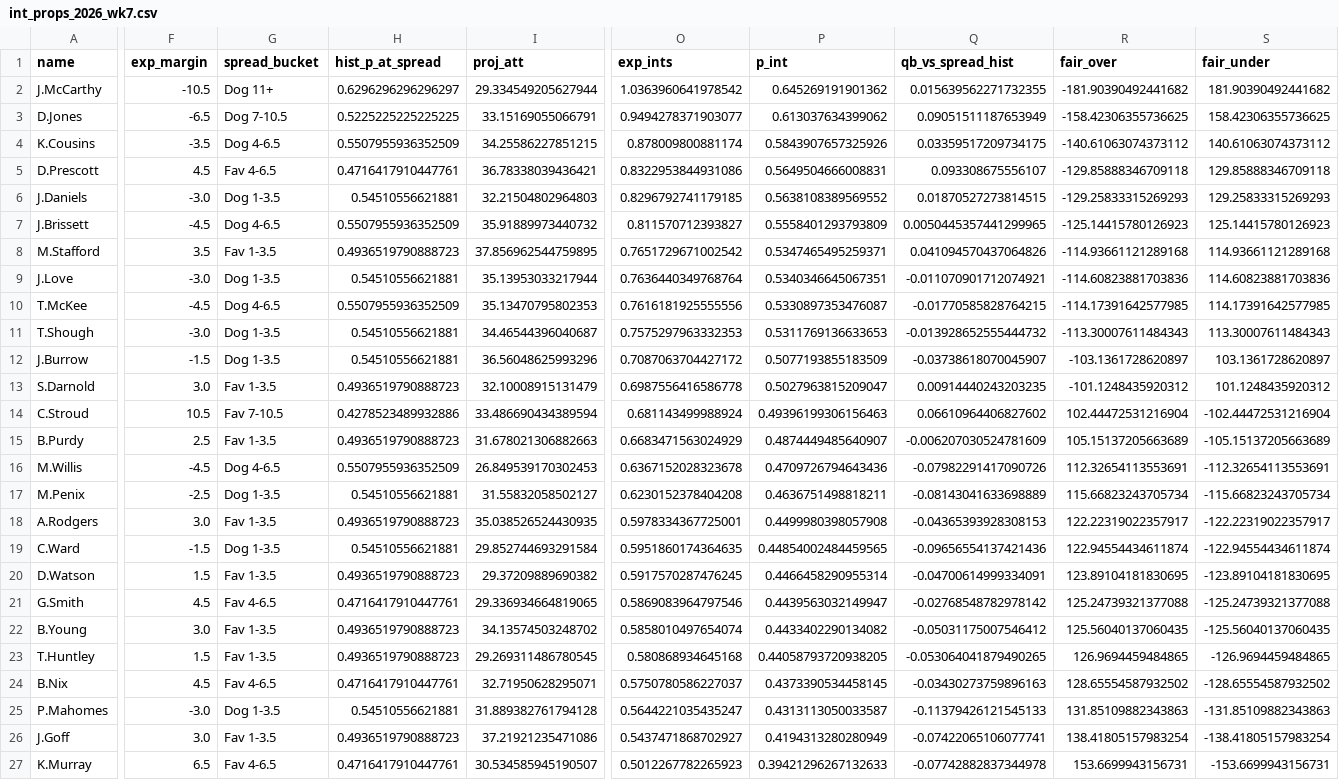
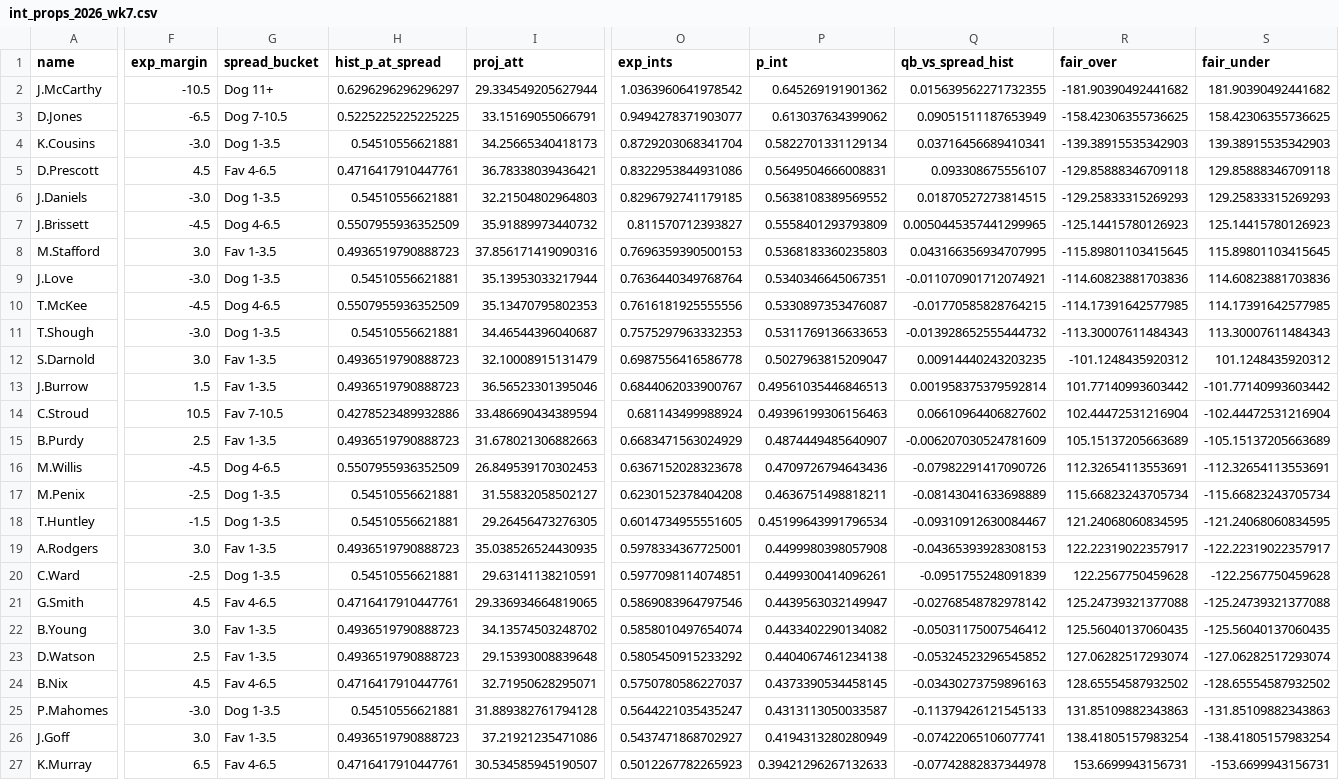
Before and after one commit to paintthedog/nfl-insights, a CSV file: pipeline/int_props_2026_wk7.csv, drawn as a sheet; only a part is shown, gaps mark what is left out; removed rows and columns are numbered as before the commit, all else as after; rows hold the shown columns only; the diff names each change by its address in the sheet, - before the commit and + after, or states it on an @@ line.

```diff
--- a/pipeline/int_props_2026_wk7.csv
+++ b/pipeline/int_props_2026_wk7.csv
-F4 (exp_margin): -3.5
+F4 (exp_margin): -3.0
-G4 (spread_bucket): Dog 4-6.5
+G4 (spread_bucket): Dog 1-3.5
-H4 (hist_p_at_spread): 0.5507955936352509
+H4 (hist_p_at_spread): 0.54510556621881
-I4 (proj_att): 34.25586227851215
+I4 (proj_att): 34.25665340418173
-O4 (exp_ints): 0.878009800881174
+O4 (exp_ints): 0.8729203068341704
-P4 (p_int): 0.5843907657325926
+P4 (p_int): 0.5822701331129134
-Q4 (qb_vs_spread_hist): 0.03359517209734175
+Q4 (qb_vs_spread_hist): 0.03716456689410341
-R4 (fair_over): -140.61063074373112
+R4 (fair_over): -139.38915535342903
-S4 (fair_under): 140.61063074373112
+S4 (fair_under): 139.38915535342903
-F8 (exp_margin): 3.5
+F8 (exp_margin): 3.0
-I8 (proj_att): 37.856962544759895
+I8 (proj_att): 37.856171419090316
-O8 (exp_ints): 0.7651729671002542
+O8 (exp_ints): 0.7696359390500153
-P8 (p_int): 0.5347465495259371
+P8 (p_int): 0.5368183360235803
-Q8 (qb_vs_spread_hist): 0.041094570437064826
+Q8 (qb_vs_spread_hist): 0.043166356934707995
-R8 (fair_over): -114.93661121289168
+R8 (fair_over): -115.89801103415645
-S8 (fair_under): 114.93661121289168
+S8 (fair_under): 115.89801103415645
-row 12: J.Burrow | -1.5 | Dog 1-3.5 | 0.54510556621881 | 36.56048625993296 | 0.7087063704427172 | 0.5077193855183509 | -0.03738618070045907 | -103.1361728620897 | 103.1361728620897
+row 13: J.Burrow | 1.5 | Fav 1-3.5 | 0.4936519790888723 | 36.56523301395046 | 0.6844062033900767 | 0.49561035446846513 | 0.001958375379592814 | 101.77140993603442 | -101.77140993603442
+row 18: T.Huntley | -1.5 | Dog 1-3.5 | 0.54510556621881 | 29.26456473276305 | 0.6014734955551605 | 0.45199643991796534 | -0.09310912630084467 | 121.24068060834595 | -121.24068060834595
-F20 (exp_margin): -1.5
+F20 (exp_margin): -2.5
-I20 (proj_att): 29.852744693291584
+I20 (proj_att): 29.63141138210591
-O20 (exp_ints): 0.5951860174364635
+O20 (exp_ints): 0.5977098114074851
-P20 (p_int): 0.44854002484459565
+P20 (p_int): 0.4499300414096261
-Q20 (qb_vs_spread_hist): -0.09656554137421436
+Q20 (qb_vs_spread_hist): -0.0951755248091839
-R20 (fair_over): 122.94554434611874
+R20 (fair_over): 122.2567750459628
-S20 (fair_under): -122.94554434611874
+S20 (fair_under): -122.2567750459628
-row 20: D.Watson | 1.5 | Fav 1-3.5 | 0.4936519790888723 | 29.37209889690382 | 0.5917570287476245 | 0.4466458290955314 | -0.04700614999334091 | 123.89104181830695 | -123.89104181830695
-row 23: T.Huntley | 1.5 | Fav 1-3.5 | 0.4936519790888723 | 29.269311486780545 | 0.580868934645168 | 0.44058793720938205 | -0.053064041879490265 | 126.9694459484865 | -126.9694459484865
+row 23: D.Watson | 2.5 | Fav 1-3.5 | 0.4936519790888723 | 29.15393008839648 | 0.5805450915233292 | 0.4404067461234138 | -0.05324523296545852 | 127.06282517293074 | -127.06282517293074
```
Also changed, not shown: pipeline/data/line_history.csv, pipeline/ol_missing_wk7.csv, 17 other files.
